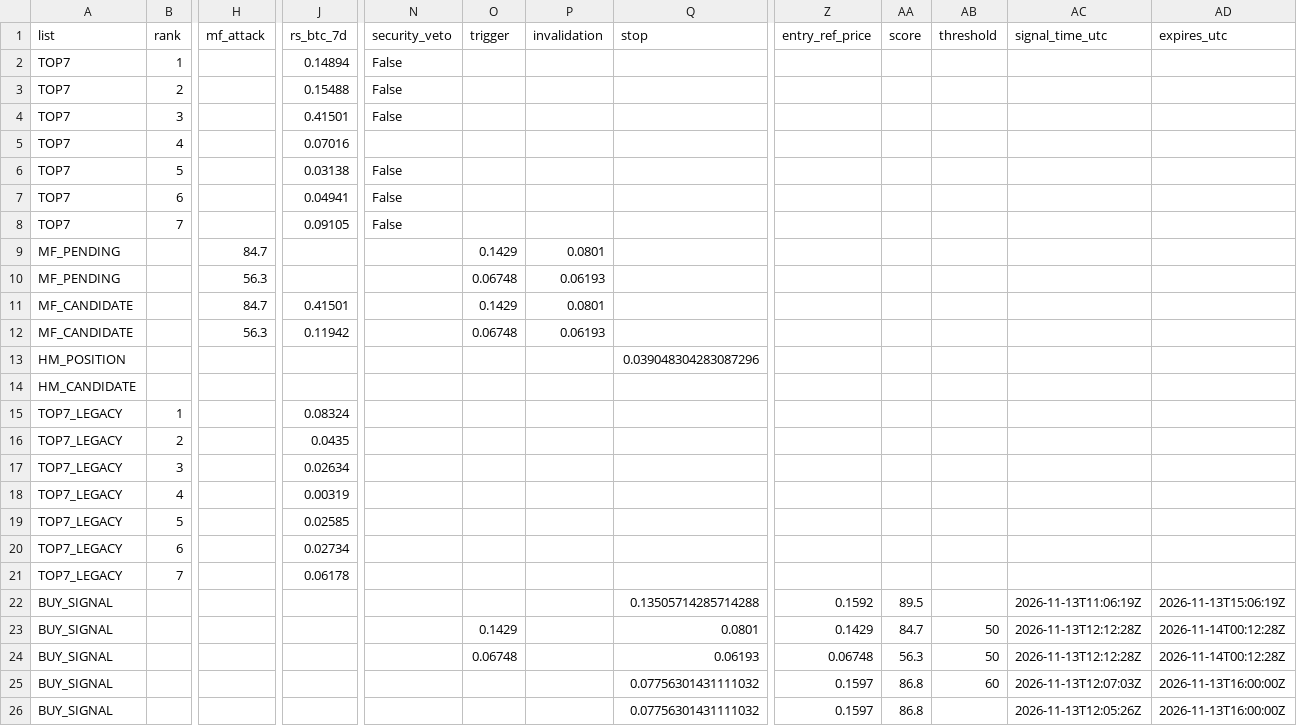
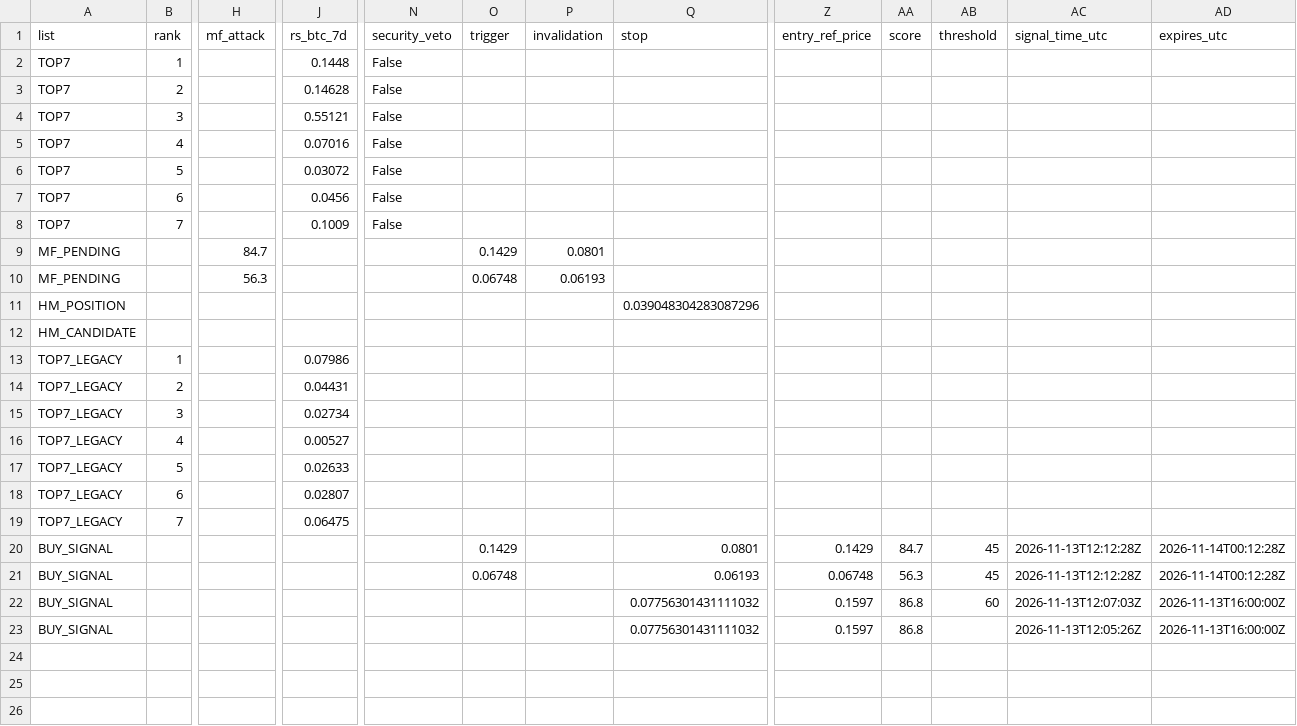
Before and after one commit to fu5202ture-beep/cqs-dashboard, a CSV file: signals.csv, drawn as a sheet; only a part is shown, gaps mark what is left out; removed rows and columns are numbered as before the commit, all else as after; rows hold the shown columns only; the diff names each change by its address in the sheet, - before the commit and + after, or states it on an @@ line.

```diff
--- a/signals.csv
+++ b/signals.csv
-J2 (rs_btc_7d): 0.14894
+J2 (rs_btc_7d): 0.1448
-J3 (rs_btc_7d): 0.15488
+J3 (rs_btc_7d): 0.14628
-J4 (rs_btc_7d): 0.41501
+J4 (rs_btc_7d): 0.55121
-N5 (security_veto): (empty)
+N5 (security_veto): False
-J6 (rs_btc_7d): 0.03138
+J6 (rs_btc_7d): 0.03072
-J7 (rs_btc_7d): 0.04941
+J7 (rs_btc_7d): 0.0456
-J8 (rs_btc_7d): 0.09105
+J8 (rs_btc_7d): 0.1009
-row 11: MF_CANDIDATE |  | 84.7 | 0.41501 |  | 0.1429 | 0.0801
-row 12: MF_CANDIDATE |  | 56.3 | 0.11942 |  | 0.06748 | 0.06193
-J13 (rs_btc_7d): 0.08324
+J13 (rs_btc_7d): 0.07986
-J14 (rs_btc_7d): 0.0435
+J14 (rs_btc_7d): 0.04431
-J15 (rs_btc_7d): 0.02634
+J15 (rs_btc_7d): 0.02734
-J16 (rs_btc_7d): 0.00319
+J16 (rs_btc_7d): 0.00527
-J17 (rs_btc_7d): 0.02585
+J17 (rs_btc_7d): 0.02633
-J18 (rs_btc_7d): 0.02734
+J18 (rs_btc_7d): 0.02807
-J19 (rs_btc_7d): 0.06178
+J19 (rs_btc_7d): 0.06475
-row 22: BUY_SIGNAL |  |  |  |  |  |  | 0.13505714285714288 | 0.1592 | 89.5 |  | 2026-11-13T11:06:19Z | 2026-11-13T15:06:19Z
-AB20:AB21 (threshold): 50
+AB20:AB21 (threshold): 45
```
Also changed, not shown: 2 other files.
